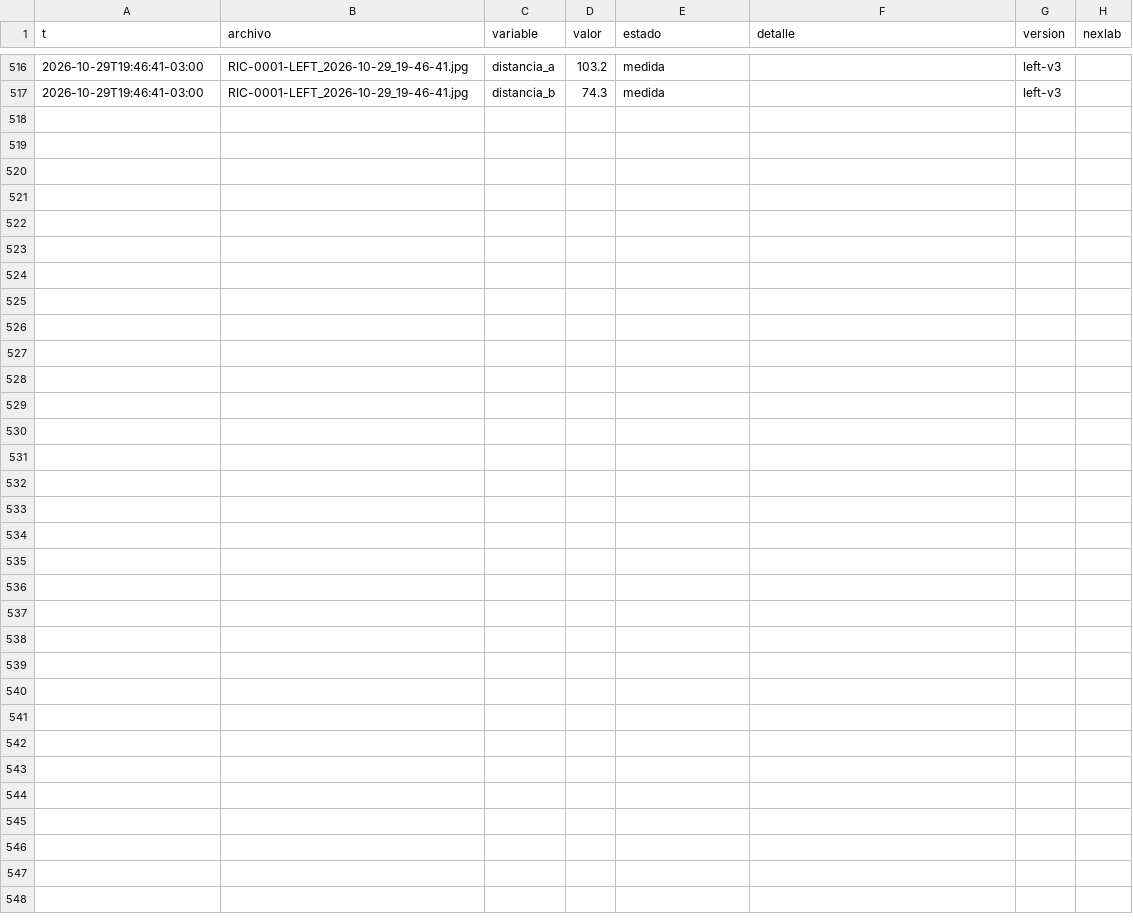
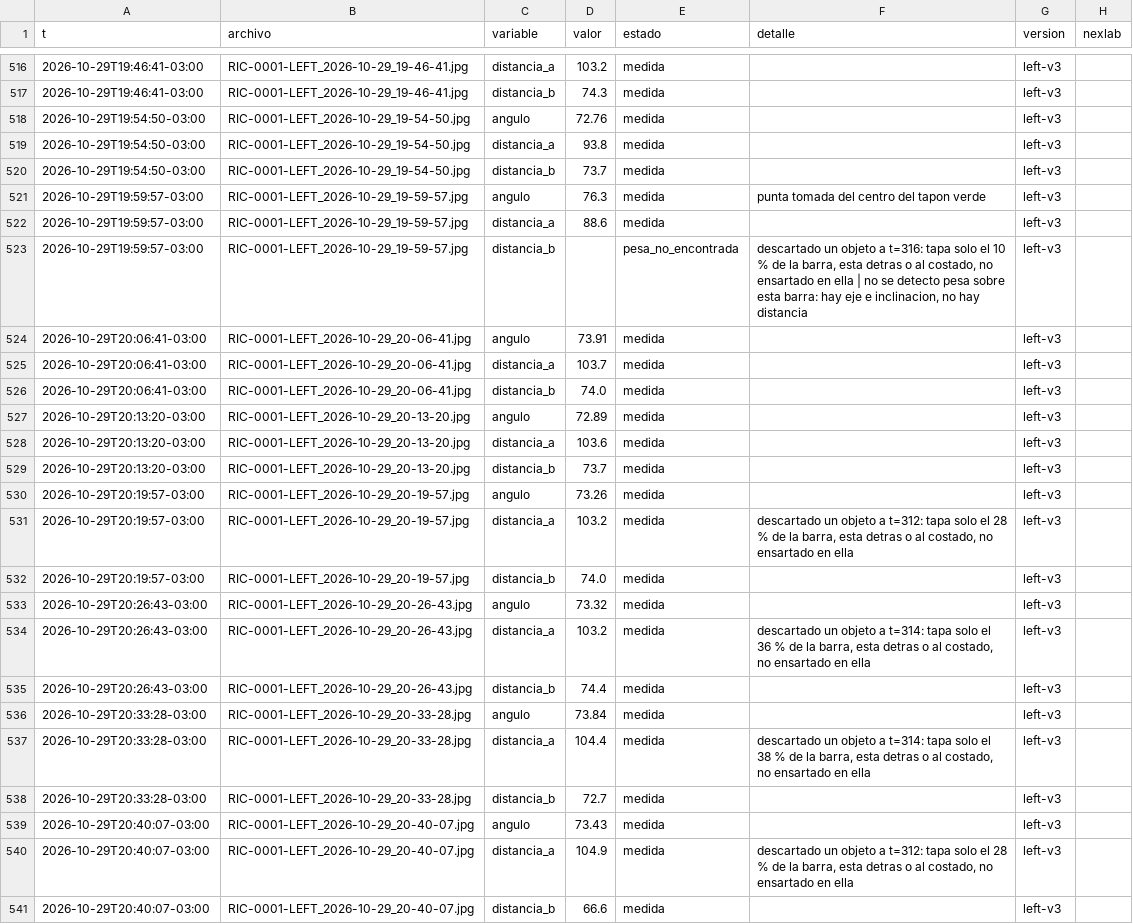
Before and after one commit to Andyyff/tesis-saman, a CSV file: datos/lecturas/left/2026-10-29.csv, drawn as a sheet; only a part is shown, gaps mark what is left out; the diff names each change by its address in the sheet, - before the commit and + after, or states it on an @@ line.

```diff
--- a/datos/lecturas/left/2026-10-29.csv
+++ b/datos/lecturas/left/2026-10-29.csv
+row 518: 2026-10-29T19:54:50-03:00 | RIC-0001-LEFT_2026-10-29_19-54-50.jpg | angulo | 72.76 | medida |  | left-v3
+row 519: 2026-10-29T19:54:50-03:00 | RIC-0001-LEFT_2026-10-29_19-54-50.jpg | distancia_a | 93.8 | medida |  | left-v3
+row 520: 2026-10-29T19:54:50-03:00 | RIC-0001-LEFT_2026-10-29_19-54-50.jpg | distancia_b | 73.7 | medida |  | left-v3
+row 521: 2026-10-29T19:59:57-03:00 | RIC-0001-LEFT_2026-10-29_19-59-57.jpg | angulo | 76.3 | medida | punta tomada del centro del tapon verde | left-v3
+row 522: 2026-10-29T19:59:57-03:00 | RIC-0001-LEFT_2026-10-29_19-59-57.jpg | distancia_a | 88.6 | medida |  | left-v3
+row 523: 2026-10-29T19:59:57-03:00 | RIC-0001-LEFT_2026-10-29_19-59-57.jpg | distancia_b |  | pesa_no_encontrada | descartado un objeto a t=316: tapa solo el 10 % de la barra, esta detras o al costado, no ensartado en ella | no se detecto pesa sobre esta barra: hay eje e inclinacion, no hay distancia | left-v3
+row 524: 2026-10-29T20:06:41-03:00 | RIC-0001-LEFT_2026-10-29_20-06-41.jpg | angulo | 73.91 | medida |  | left-v3
+row 525: 2026-10-29T20:06:41-03:00 | RIC-0001-LEFT_2026-10-29_20-06-41.jpg | distancia_a | 103.7 | medida |  | left-v3
+row 526: 2026-10-29T20:06:41-03:00 | RIC-0001-LEFT_2026-10-29_20-06-41.jpg | distancia_b | 74.0 | medida |  | left-v3
+row 527: 2026-10-29T20:13:20-03:00 | RIC-0001-LEFT_2026-10-29_20-13-20.jpg | angulo | 72.89 | medida |  | left-v3
+row 528: 2026-10-29T20:13:20-03:00 | RIC-0001-LEFT_2026-10-29_20-13-20.jpg | distancia_a | 103.6 | medida |  | left-v3
+row 529: 2026-10-29T20:13:20-03:00 | RIC-0001-LEFT_2026-10-29_20-13-20.jpg | distancia_b | 73.7 | medida |  | left-v3
+row 530: 2026-10-29T20:19:57-03:00 | RIC-0001-LEFT_2026-10-29_20-19-57.jpg | angulo | 73.26 | medida |  | left-v3
+row 531: 2026-10-29T20:19:57-03:00 | RIC-0001-LEFT_2026-10-29_20-19-57.jpg | distancia_a | 103.2 | medida | descartado un objeto a t=312: tapa solo el 28 % de la barra, esta detras o al costado, no ensartado en ella | left-v3
+row 532: 2026-10-29T20:19:57-03:00 | RIC-0001-LEFT_2026-10-29_20-19-57.jpg | distancia_b | 74.0 | medida |  | left-v3
+row 533: 2026-10-29T20:26:43-03:00 | RIC-0001-LEFT_2026-10-29_20-26-43.jpg | angulo | 73.32 | medida |  | left-v3
+row 534: 2026-10-29T20:26:43-03:00 | RIC-0001-LEFT_2026-10-29_20-26-43.jpg | distancia_a | 103.2 | medida | descartado un objeto a t=314: tapa solo el 36 % de la barra, esta detras o al costado, no ensartado en ella | left-v3
+row 535: 2026-10-29T20:26:43-03:00 | RIC-0001-LEFT_2026-10-29_20-26-43.jpg | distancia_b | 74.4 | medida |  | left-v3
+row 536: 2026-10-29T20:33:28-03:00 | RIC-0001-LEFT_2026-10-29_20-33-28.jpg | angulo | 73.84 | medida |  | left-v3
+row 537: 2026-10-29T20:33:28-03:00 | RIC-0001-LEFT_2026-10-29_20-33-28.jpg | distancia_a | 104.4 | medida | descartado un objeto a t=314: tapa solo el 38 % de la barra, esta detras o al costado, no ensartado en ella | left-v3
+row 538: 2026-10-29T20:33:28-03:00 | RIC-0001-LEFT_2026-10-29_20-33-28.jpg | distancia_b | 72.7 | medida |  | left-v3
+row 539: 2026-10-29T20:40:07-03:00 | RIC-0001-LEFT_2026-10-29_20-40-07.jpg | angulo | 73.43 | medida |  | left-v3
+row 540: 2026-10-29T20:40:07-03:00 | RIC-0001-LEFT_2026-10-29_20-40-07.jpg | distancia_a | 104.9 | medida | descartado un objeto a t=312: tapa solo el 28 % de la barra, esta detras o al costado, no ensartado en ella | left-v3
+row 541: 2026-10-29T20:40:07-03:00 | RIC-0001-LEFT_2026-10-29_20-40-07.jpg | distancia_b | 66.6 | medida |  | left-v3
```
Also changed, not shown: datos/lecturas/amp/2026-10-29.csv, datos/lecturas/clima/2026-10-29.csv, 8 other files.
